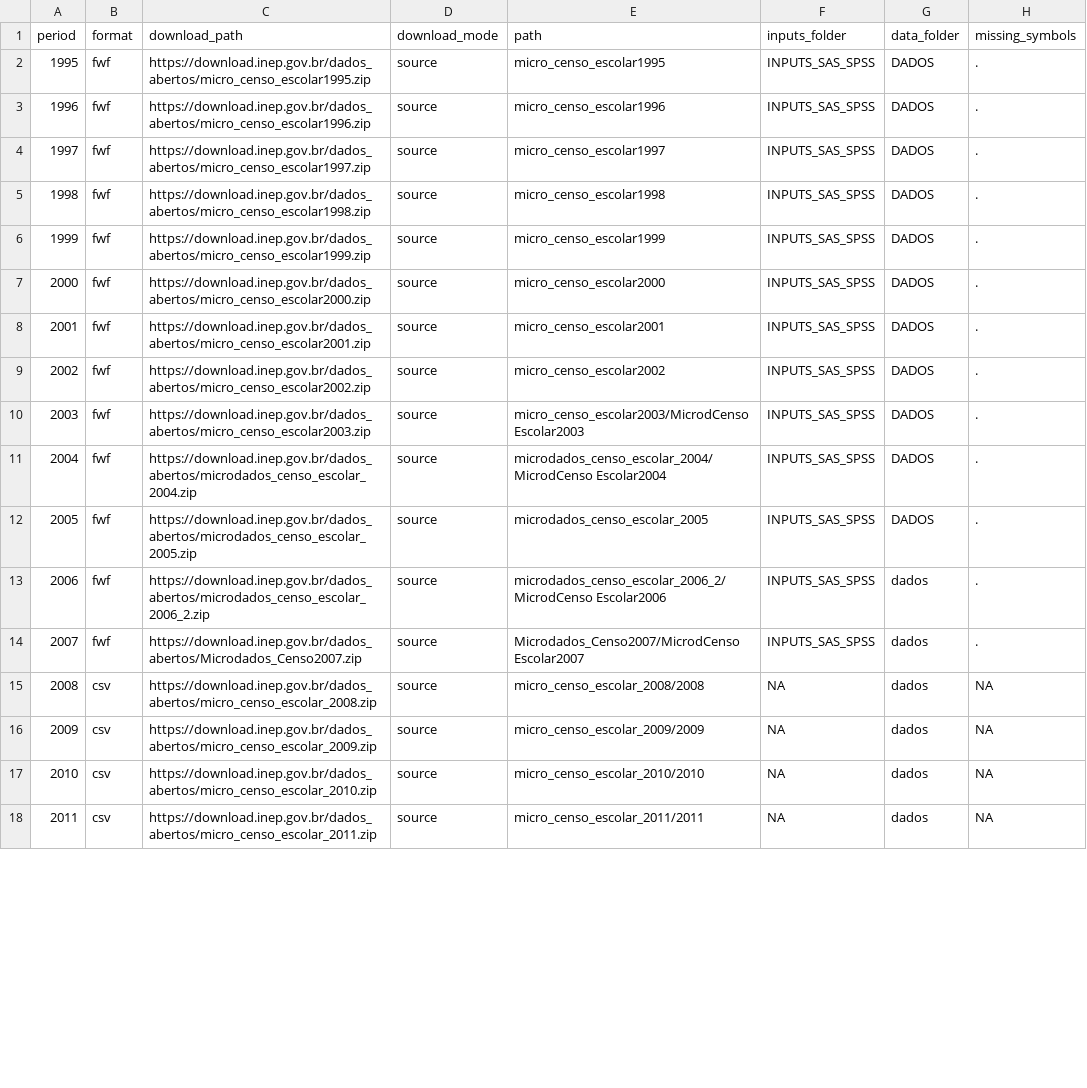
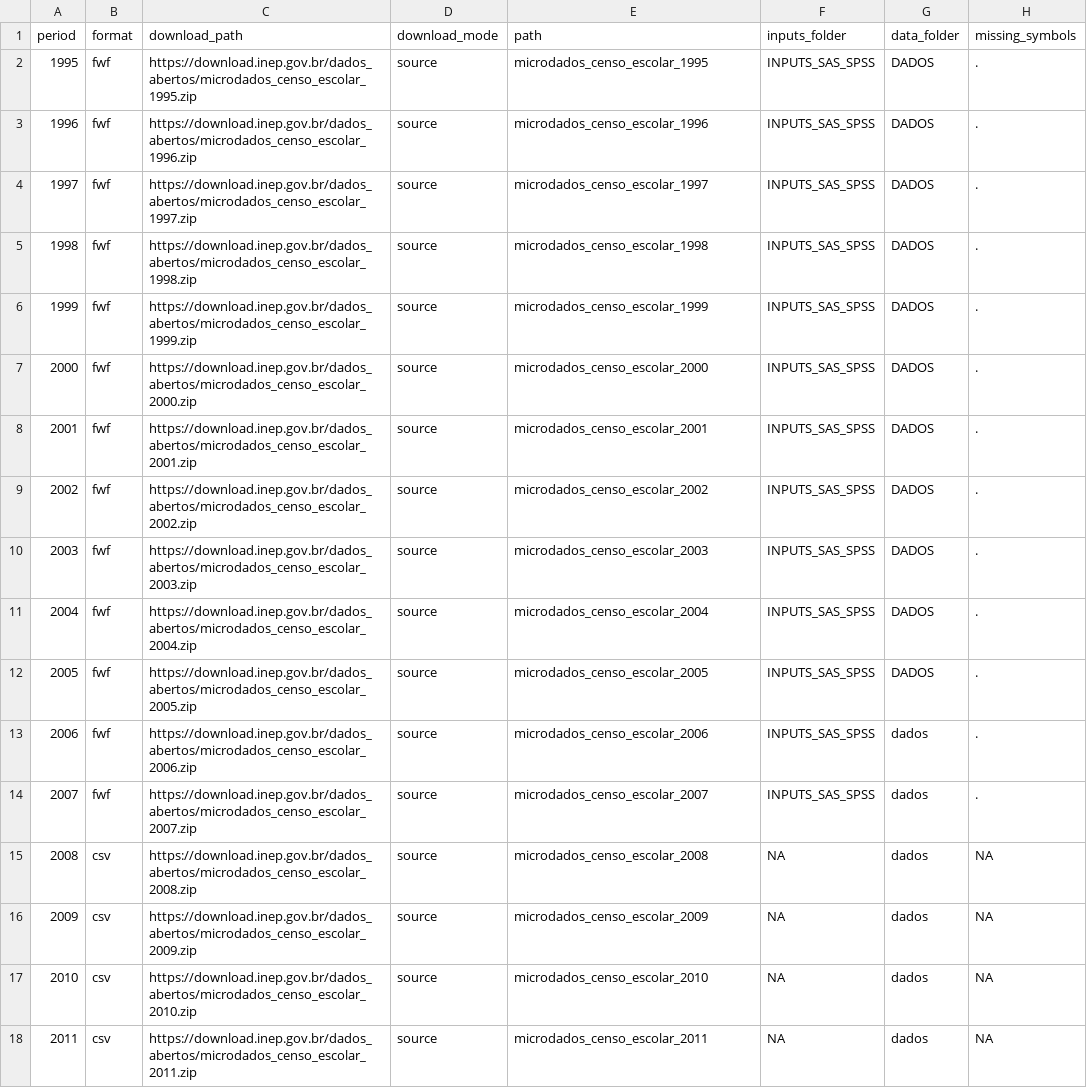
Before and after one commit to rodrigoesborges/microdadosBrasil, a CSV file: inst/extdata/CensoEscolarF2023_files_metadata_harmonization.csv, drawn as a sheet; only a part is shown; the diff covers the shown part only; the diff names each change by its address in the sheet, - before the commit and + after, or states it on an @@ line.

Commit message:
fix metadata

```diff
--- a/inst/extdata/CensoEscolarF2023_files_metadata_harmonization.csv
+++ b/inst/extdata/CensoEscolarF2023_files_metadata_harmonization.csv
-C2 (download_path): https://download.inep.gov.br/dados_abertos/micro_censo_escolar1995.zip
+C2 (download_path): https://download.inep.gov.br/dados_abertos/microdados_censo_escolar_1995.zip
-E2 (path): micro_censo_escolar1995
+E2 (path): microdados_censo_escolar_1995
-C3 (download_path): https://download.inep.gov.br/dados_abertos/micro_censo_escolar1996.zip
+C3 (download_path): https://download.inep.gov.br/dados_abertos/microdados_censo_escolar_1996.zip
-E3 (path): micro_censo_escolar1996
+E3 (path): microdados_censo_escolar_1996
-C4 (download_path): https://download.inep.gov.br/dados_abertos/micro_censo_escolar1997.zip
+C4 (download_path): https://download.inep.gov.br/dados_abertos/microdados_censo_escolar_1997.zip
-E4 (path): micro_censo_escolar1997
+E4 (path): microdados_censo_escolar_1997
-C5 (download_path): https://download.inep.gov.br/dados_abertos/micro_censo_escolar1998.zip
+C5 (download_path): https://download.inep.gov.br/dados_abertos/microdados_censo_escolar_1998.zip
-E5 (path): micro_censo_escolar1998
+E5 (path): microdados_censo_escolar_1998
-C6 (download_path): https://download.inep.gov.br/dados_abertos/micro_censo_escolar1999.zip
+C6 (download_path): https://download.inep.gov.br/dados_abertos/microdados_censo_escolar_1999.zip
-E6 (path): micro_censo_escolar1999
+E6 (path): microdados_censo_escolar_1999
-C7 (download_path): https://download.inep.gov.br/dados_abertos/micro_censo_escolar2000.zip
+C7 (download_path): https://download.inep.gov.br/dados_abertos/microdados_censo_escolar_2000.zip
-E7 (path): micro_censo_escolar2000
+E7 (path): microdados_censo_escolar_2000
-C8 (download_path): https://download.inep.gov.br/dados_abertos/micro_censo_escolar2001.zip
+C8 (download_path): https://download.inep.gov.br/dados_abertos/microdados_censo_escolar_2001.zip
-E8 (path): micro_censo_escolar2001
+E8 (path): microdados_censo_escolar_2001
-C9 (download_path): https://download.inep.gov.br/dados_abertos/micro_censo_escolar2002.zip
+C9 (download_path): https://download.inep.gov.br/dados_abertos/microdados_censo_escolar_2002.zip
-E9 (path): micro_censo_escolar2002
+E9 (path): microdados_censo_escolar_2002
-C10 (download_path): https://download.inep.gov.br/dados_abertos/micro_censo_escolar2003.zip
+C10 (download_path): https://download.inep.gov.br/dados_abertos/microdados_censo_escolar_2003.zip
-E10 (path): micro_censo_escolar2003/MicrodCenso Escolar2003
+E10 (path): microdados_censo_escolar_2003
-E11 (path): microdados_censo_escolar_2004/MicrodCenso Escolar2004
+E11 (path): microdados_censo_escolar_2004
-C13 (download_path): https://download.inep.gov.br/dados_abertos/microdados_censo_escolar_2006_2.zip
+C13 (download_path): https://download.inep.gov.br/dados_abertos/microdados_censo_escolar_2006.zip
-E13 (path): microdados_censo_escolar_2006_2/MicrodCenso Escolar2006
+E13 (path): microdados_censo_escolar_2006
-C14 (download_path): https://download.inep.gov.br/dados_abertos/Microdados_Censo2007.zip
+C14 (download_path): https://download.inep.gov.br/dados_abertos/microdados_censo_escolar_2007.zip
-E14 (path): Microdados_Censo2007/MicrodCenso Escolar2007
+E14 (path): microdados_censo_escolar_2007
-C15 (download_path): https://download.inep.gov.br/dados_abertos/micro_censo_escolar_2008.zip
+C15 (download_path): https://download.inep.gov.br/dados_abertos/microdados_censo_escolar_2008.zip
-E15 (path): micro_censo_escolar_2008/2008
+E15 (path): microdados_censo_escolar_2008
-C16 (download_path): https://download.inep.gov.br/dados_abertos/micro_censo_escolar_2009.zip
+C16 (download_path): https://download.inep.gov.br/dados_abertos/microdados_censo_escolar_2009.zip
-E16 (path): micro_censo_escolar_2009/2009
+E16 (path): microdados_censo_escolar_2009
-C17 (download_path): https://download.inep.gov.br/dados_abertos/micro_censo_escolar_2010.zip
+C17 (download_path): https://download.inep.gov.br/dados_abertos/microdados_censo_escolar_2010.zip
-E17 (path): micro_censo_escolar_2010/2010
+E17 (path): microdados_censo_escolar_2010
-C18 (download_path): https://download.inep.gov.br/dados_abertos/micro_censo_escolar_2011.zip
+C18 (download_path): https://download.inep.gov.br/dados_abertos/microdados_censo_escolar_2011.zip
-E18 (path): micro_censo_escolar_2011/2011
+E18 (path): microdados_censo_escolar_2011
```
Also changed, not shown: 22 edited cells elsewhere in this file.
